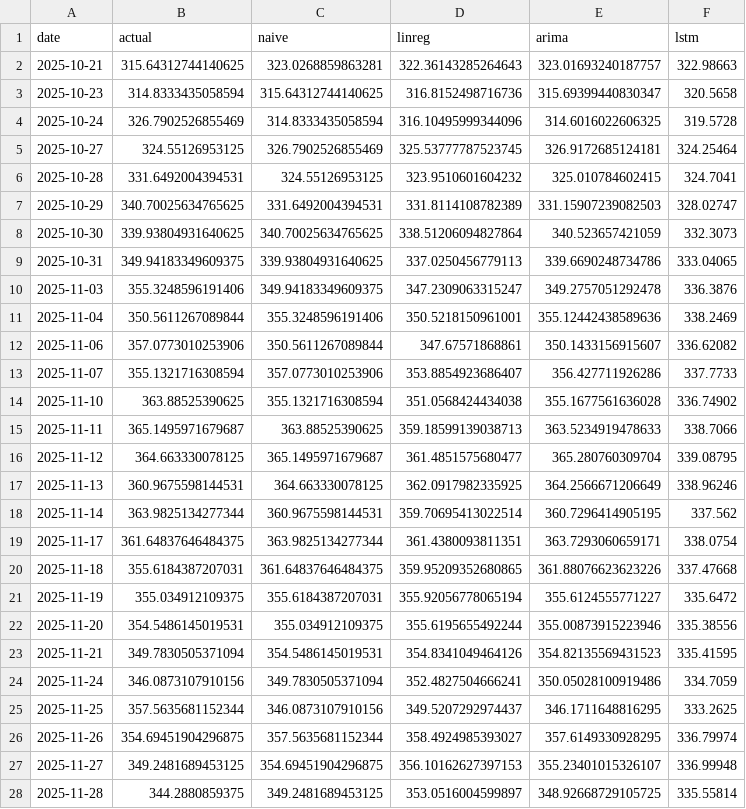
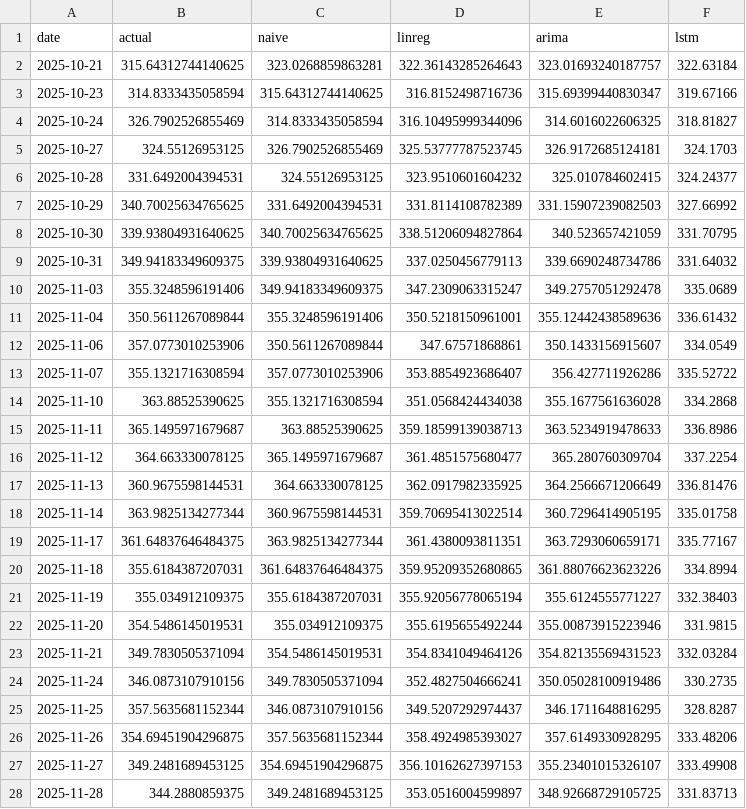
Before and after one commit to pranavchauhann/sector-comparative-equity-lstm, a CSV file: results/predictions/BPCL_NS.csv, drawn as a sheet; only a part is shown; the diff covers the shown part only.

```diff
--- a/results/predictions/BPCL_NS.csv
+++ b/results/predictions/BPCL_NS.csv
@@ -1,28 +1,28 @@
 date,actual,naive,linreg,arima,lstm
-2025-10-21,315.64312744140625,323.0268859863281,322.36143285264643,323.01693240187757,322.98663
-2025-10-23,314.8333435058594,315.64312744140625,316.8152498716736,315.69399440830347,320.5658
-2025-10-24,326.7902526855469,314.8333435058594,316.10495999344096,314.6016022606325,319.5728
-2025-10-27,324.55126953125,326.7902526855469,325.53777787523745,326.9172685124181,324.25464
-2025-10-28,331.6492004394531,324.55126953125,323.9510601604232,325.010784602415,324.7041
-2025-10-29,340.70025634765625,331.6492004394531,331.8114108782389,331.15907239082503,328.02747
-2025-10-30,339.93804931640625,340.70025634765625,338.51206094827864,340.523657421059,332.3073
-2025-10-31,349.94183349609375,339.93804931640625,337.0250456779113,339.6690248734786,333.04065
-2025-11-03,355.3248596191406,349.94183349609375,347.2309063315247,349.2757051292478,336.3876
-2025-11-04,350.5611267089844,355.3248596191406,350.5218150961001,355.12442438589636,338.2469
-2025-11-06,357.0773010253906,350.5611267089844,347.67571868861,350.1433156915607,336.62082
-2025-11-07,355.1321716308594,357.0773010253906,353.8854923686407,356.427711926286,337.7733
-2025-11-10,363.88525390625,355.1321716308594,351.0568424434038,355.1677561636028,336.74902
-2025-11-11,365.1495971679687,363.88525390625,359.18599139038713,363.5234919478633,338.7066
-2025-11-12,364.663330078125,365.1495971679687,361.4851575680477,365.280760309704,339.08795
-2025-11-13,360.9675598144531,364.663330078125,362.0917982335925,364.2566671206649,338.96246
-2025-11-14,363.9825134277344,360.9675598144531,359.70695413022514,360.7296414905195,337.562
-2025-11-17,361.64837646484375,363.9825134277344,361.4380093811351,363.7293060659171,338.0754
-2025-11-18,355.6184387207031,361.64837646484375,359.95209352680865,361.88076623623226,337.47668
-2025-11-19,355.034912109375,355.6184387207031,355.92056778065194,355.6124555771227,335.6472
-2025-11-20,354.5486145019531,355.034912109375,355.6195655492244,355.00873915223946,335.38556
-2025-11-21,349.7830505371094,354.5486145019531,354.8341049464126,354.82135569431523,335.41595
-2025-11-24,346.0873107910156,349.7830505371094,352.4827504666241,350.05028100919486,334.7059
-2025-11-25,357.5635681152344,346.0873107910156,349.5207292974437,346.1711648816295,333.2625
-2025-11-26,354.69451904296875,357.5635681152344,358.4924985393027,357.6149330928295,336.79974
-2025-11-27,349.2481689453125,354.69451904296875,356.10162627397153,355.23401015326107,336.99948
-2025-11-28,344.2880859375,349.2481689453125,353.0516004599897,348.92668729105725,335.55814
+2025-10-21,315.64312744140625,323.0268859863281,322.36143285264643,323.01693240187757,322.63184
+2025-10-23,314.8333435058594,315.64312744140625,316.8152498716736,315.69399440830347,319.67166
+2025-10-24,326.7902526855469,314.8333435058594,316.10495999344096,314.6016022606325,318.81827
+2025-10-27,324.55126953125,326.7902526855469,325.53777787523745,326.9172685124181,324.1703
+2025-10-28,331.6492004394531,324.55126953125,323.9510601604232,325.010784602415,324.24377
+2025-10-29,340.70025634765625,331.6492004394531,331.8114108782389,331.15907239082503,327.66992
+2025-10-30,339.93804931640625,340.70025634765625,338.51206094827864,340.523657421059,331.70795
+2025-10-31,349.94183349609375,339.93804931640625,337.0250456779113,339.6690248734786,331.64032
+2025-11-03,355.3248596191406,349.94183349609375,347.2309063315247,349.2757051292478,335.0689
+2025-11-04,350.5611267089844,355.3248596191406,350.5218150961001,355.12442438589636,336.61432
+2025-11-06,357.0773010253906,350.5611267089844,347.67571868861,350.1433156915607,334.0549
+2025-11-07,355.1321716308594,357.0773010253906,353.8854923686407,356.427711926286,335.52722
+2025-11-10,363.88525390625,355.1321716308594,351.0568424434038,355.1677561636028,334.2868
+2025-11-11,365.1495971679687,363.88525390625,359.18599139038713,363.5234919478633,336.8986
+2025-11-12,364.663330078125,365.1495971679687,361.4851575680477,365.280760309704,337.2254
+2025-11-13,360.9675598144531,364.663330078125,362.0917982335925,364.2566671206649,336.81476
+2025-11-14,363.9825134277344,360.9675598144531,359.70695413022514,360.7296414905195,335.01758
+2025-11-17,361.64837646484375,363.9825134277344,361.4380093811351,363.7293060659171,335.77167
+2025-11-18,355.6184387207031,361.64837646484375,359.95209352680865,361.88076623623226,334.8994
+2025-11-19,355.034912109375,355.6184387207031,355.92056778065194,355.6124555771227,332.38403
+2025-11-20,354.5486145019531,355.034912109375,355.6195655492244,355.00873915223946,331.9815
+2025-11-21,349.7830505371094,354.5486145019531,354.8341049464126,354.82135569431523,332.03284
+2025-11-24,346.0873107910156,349.7830505371094,352.4827504666241,350.05028100919486,330.2735
+2025-11-25,357.5635681152344,346.0873107910156,349.5207292974437,346.1711648816295,328.8287
+2025-11-26,354.69451904296875,357.5635681152344,358.4924985393027,357.6149330928295,333.48206
+2025-11-27,349.2481689453125,354.69451904296875,356.10162627397153,355.23401015326107,333.49908
+2025-11-28,344.2880859375,349.2481689453125,353.0516004599897,348.92668729105725,331.83713
```
Also changed, not shown: 152 edited cells elsewhere in this file, results/predictions/COFORGE_NS.csv, results/predictions/HDFCBANK_NS.csv, 46 other files.
